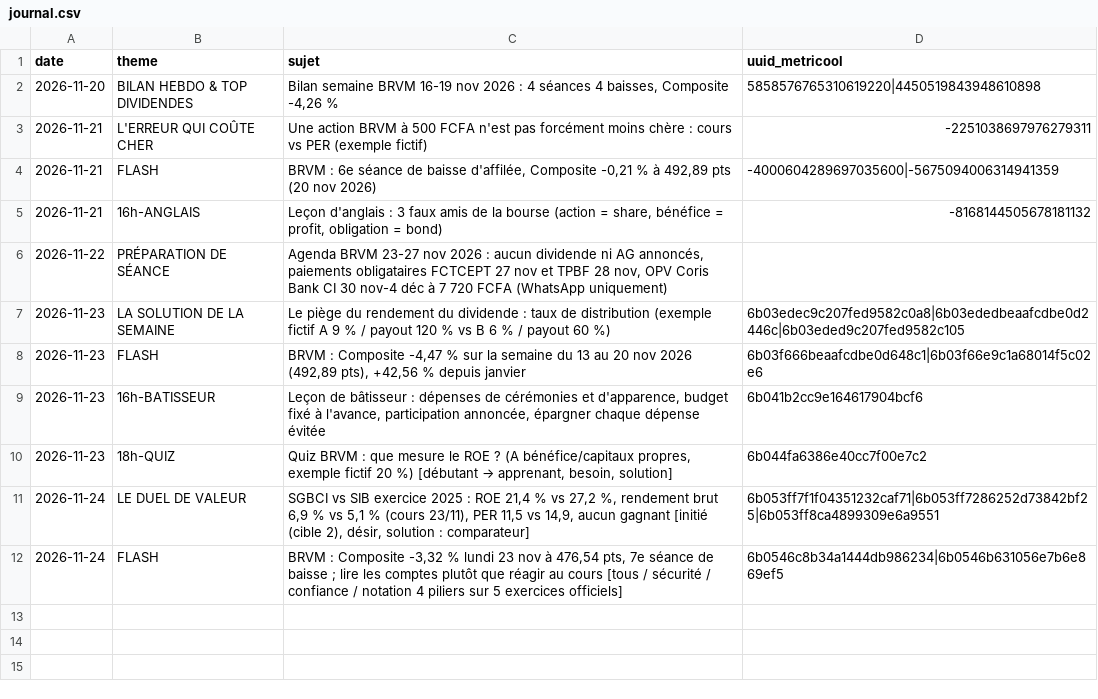
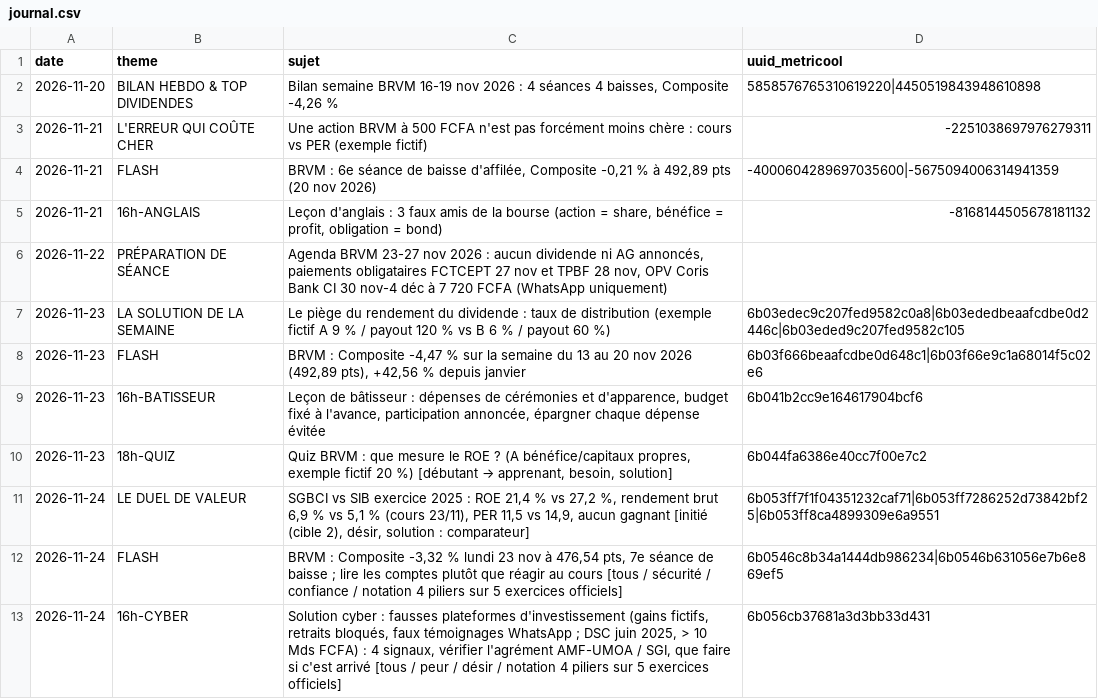
Before and after one commit to abdoulahad08-ip/campus-visuels, a CSV file: campus-bourse/journal.csv, drawn as a sheet.

```diff
--- a/campus-bourse/journal.csv
+++ b/campus-bourse/journal.csv
@@ -12 +12,2 @@ date,theme,sujet,uuid_metricool
 2026-11-24,FLASH,"BRVM : Composite -3,32 % lundi 23 nov à 476,54 pts, 7e séance de baisse ; lire les comptes plutôt que réagir au cours [tous / sécurité / confiance / notation 4 piliers sur 5 exercices officiels]",6b0546c8b34a1444db986234|6b0546b631056e7b6e869ef5
+2026-11-24,16h-CYBER,"Solution cyber : fausses plateformes d'investissement (gains fictifs, retraits bloqués, faux témoignages WhatsApp ; DSC juin 2025, > 10 Mds FCFA) : 4 signaux, vérifier l'agrément AMF-UMOA / SGI, que faire si c'est arrivé [tous / peur / désir / notation 4 piliers sur 5 exercices officiels]",6b056cb37681a3d3bb33d431
```
